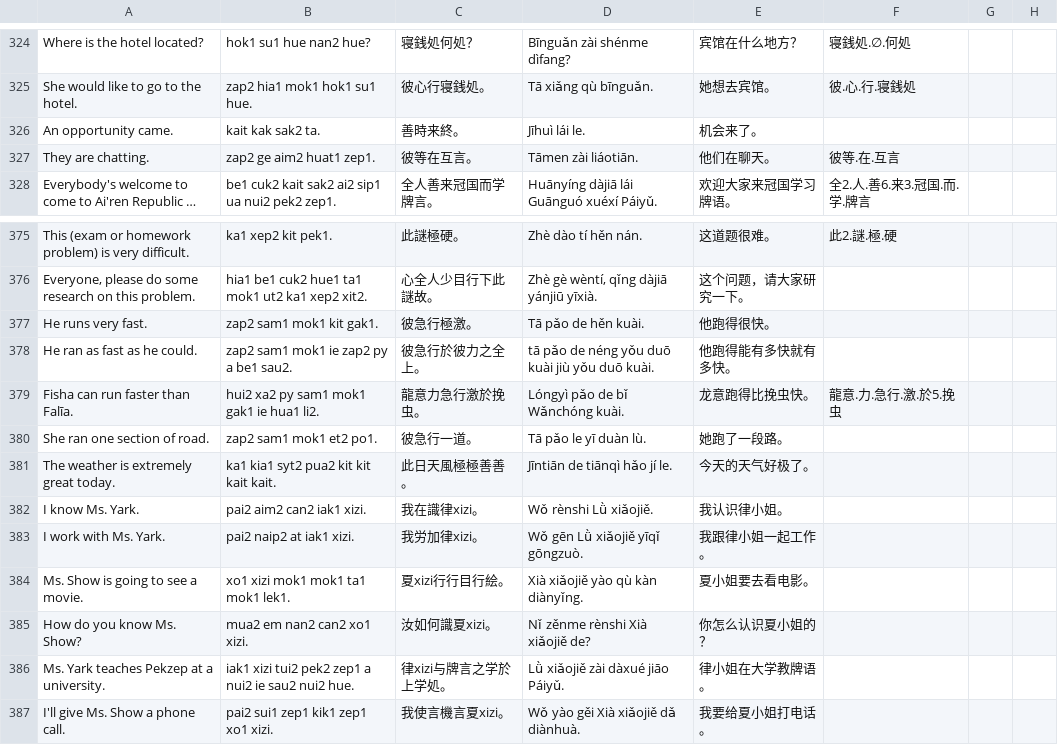
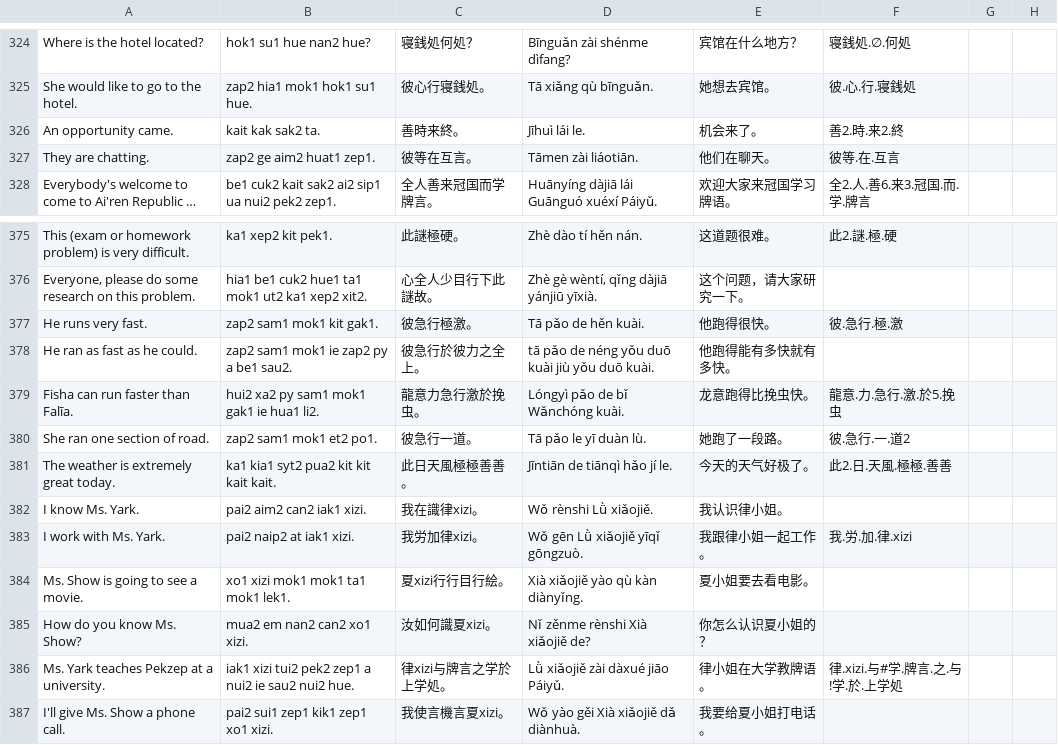
Before and after one commit to jurliyuuri/spoonfed_pekzep, a TSV file: raw/Spoonfed Pekzep - SpoonfedPekzep.tsv, drawn as a sheet; only a part is shown, gaps mark what is left out; long unchanged cells end in ….

```diff
--- a/raw/Spoonfed Pekzep - SpoonfedPekzep.tsv
+++ b/raw/Spoonfed Pekzep - SpoonfedPekzep.tsv
@@ -325,3 +325,3 @@ Where is the hotel located?	hok1 su1 hue nan2 hue?	寝銭処何処？	Bīnguǎn
 She would like to go to the hotel.	zap2 hia1 mok1 hok1 su1 hue.	彼心行寝銭処。	Tā xiǎng qù bīnguǎn.	她想去宾馆。	彼.心.行.寝銭処		
-An opportunity came.	kait kak sak2 ta.	善時来終。	Jīhuì lái le.	机会来了。			
+An opportunity came.	kait kak sak2 ta.	善時来終。	Jīhuì lái le.	机会来了。	善2.時.来2.終		
 They are chatting.	zap2 ge aim2 huat1 zep1.	彼等在互言。	Tāmen zài liáotiān.	他们在聊天。	彼等.在.互言		
@@ -376,12 +376,12 @@ This (exam or homework problem) is very difficult.	ka1 xep2 kit pek1.	此謎極
 Everyone, please do some research on this problem.	hia1 be1 cuk2 hue1 ta1 mok1 ut2 ka1 xep2 xit2.	心全人少目行下此謎故。	Zhè gè wèntí, qǐng dàjiā yánjiū yīxià.	这个问题，请大家研究一下。			
-He runs very fast.	zap2 sam1 mok1 kit gak1.	彼急行極激。	Tā pǎo de hěn kuài.	他跑得很快。			
+He runs very fast.	zap2 sam1 mok1 kit gak1.	彼急行極激。	Tā pǎo de hěn kuài.	他跑得很快。	彼.急行.極.激		
 He ran as fast as he could.	zap2 sam1 mok1 ie zap2 py a be1 sau2.	彼急行於彼力之全上。	tā pǎo de néng yǒu duō kuài jiù yǒu duō kuài.	他跑得能有多快就有多快。			
 Fisha can run faster than Falīa.	hui2 xa2 py sam1 mok1 gak1 ie hua1 li2.	龍意力急行激於挽虫。	Lóngyì pǎo de bǐ Wǎnchóng kuài.	龙意跑得比挽虫快。	龍意.力.急行.激.於5.挽虫		
-She ran one section of road.	zap2 sam1 mok1 et2 po1.	彼急行一道。	Tā pǎo le yī duàn lù.	她跑了一段路。			
-The weather is extremely great today.	ka1 kia1 syt2 pua2 kit kit kait kait.	此日天風極極善善。	Jīntiān de tiānqì hǎo jí le.	今天的天气好极了。			
+She ran one section of road.	zap2 sam1 mok1 et2 po1.	彼急行一道。	Tā pǎo le yī duàn lù.	她跑了一段路。	彼.急行.一.道2		
+The weather is extremely great today.	ka1 kia1 syt2 pua2 kit kit kait kait.	此日天風極極善善。	Jīntiān de tiānqì hǎo jí le.	今天的天气好极了。	此2.日.天風.極極.善善		
 I know Ms. Yark.	pai2 aim2 can2 iak1 xizi.	我在識律xizi。	Wǒ rènshi Lǜ xiǎojiě.	我认识律小姐。			
-I work with Ms. Yark.	pai2 naip2 at iak1 xizi.	我労加律xizi。	Wǒ gēn Lǜ xiǎojiě yīqǐ gōngzuò.	我跟律小姐一起工作。			
+I work with Ms. Yark.	pai2 naip2 at iak1 xizi.	我労加律xizi。	Wǒ gēn Lǜ xiǎojiě yīqǐ gōngzuò.	我跟律小姐一起工作。	我.労.加.律.xizi		
 Ms. Show is going to see a movie.	xo1 xizi mok1 mok1 ta1 mok1 lek1.	夏xizi行行目行絵。	Xià xiǎojiě yào qù kàn diànyǐng.	夏小姐要去看电影。			
 How do you know Ms. Show?	mua2 em nan2 can2 xo1 xizi.	汝如何識夏xizi。	Nǐ zěnme rènshi Xià xiǎojiě de?	你怎么认识夏小姐的？			
-Ms. Yark teaches Pekzep at a university.	iak1 xizi tui2 pek2 zep1 a nui2 ie sau2 nui2 hue.	律xizi与牌言之学於上学処。	Lǜ xiǎojiě zài dàxué jiāo Páiyǔ.	律小姐在大学教牌语。			
+Ms. Yark teaches Pekzep at a university.	iak1 xizi tui2 pek2 zep1 a nui2 ie sau2 nui2 hue.	律xizi与牌言之学於上学処。	Lǜ xiǎojiě zài dàxué jiāo Páiyǔ.	律小姐在大学教牌语。	律.xizi.与#学.牌言.之.与!学.於.上学処		
 I'll give Ms. Show a phone call.	pai2 sui1 zep1 kik1 zep1 xo1 xizi.	我使言機言夏xizi。	Wǒ yào gěi Xià xiǎojiě dǎ diànhuà.	我要给夏小姐打电话。			
```
Also changed, not shown: raw/Spoonfed Pekzep - 語彙整理（超草案）.tsv, 11 other files.
